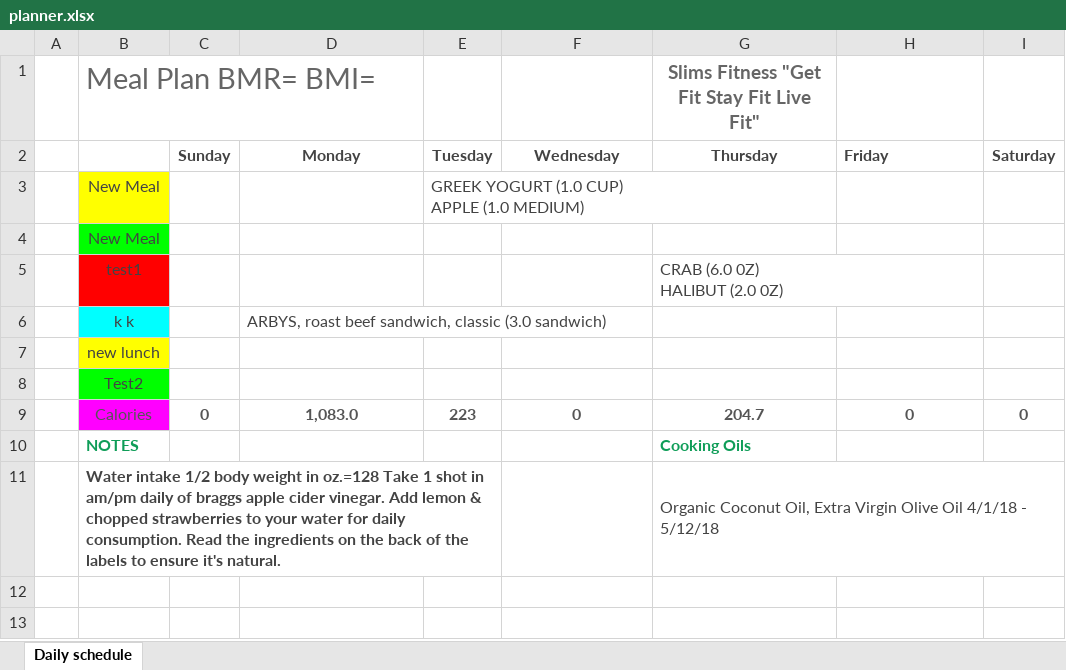
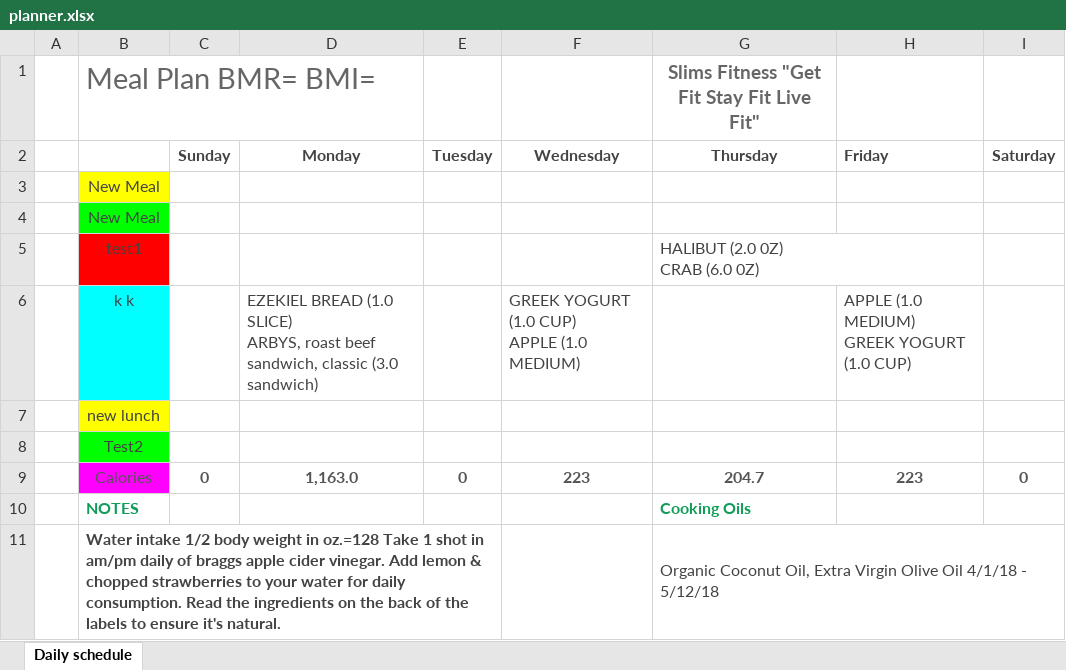
Before and after one commit to jon3882/mealPlanner, an Excel workbook: userDownload/planner.xlsx, sheet Daily schedule, drawn as a sheet; values as stored, in another font and other column widths than the file's, no borders; charts and pictures not drawn; removed rows and columns are numbered as before the commit, all else as after; ↵ is a line break in a cell; the diff names each change by its address in the sheet, - before the commit and + after, or states it on an @@ line.

Commit message:
update planner to local settings.

```diff
--- a/userDownload/planner.xlsx (sheet Daily schedule)
+++ b/userDownload/planner.xlsx (sheet Daily schedule)
-row 3:  | New Meal |  |  | GREEK YOGURT (1.0 CUP) ↵ APPLE (1.0 MEDIUM)
-B3 fill: #00FF00
+B3 fill: #FFFF00
+row 4:  | New Meal
-G5 (Thursday): CRAB (6.0 0Z) ↵ HALIBUT (2.0 0Z)
+G5 (Thursday): HALIBUT (2.0 0Z) ↵ CRAB (6.0 0Z)
-row 6:  | k k |  | ARBYS, roast beef sandwich, classic (3.0 sandwich)
+row 6:  | k k |  | EZEKIEL BREAD (1.0 SLICE) ↵ ARBYS, roast beef sandwich, classic (3.0 sandwich) |  | GREEK YOGURT (1.0 CUP) ↵ APPLE (1.0 MEDIUM) |  | APPLE (1.0 MEDIUM) ↵ GREEK YOGURT (1.0 CUP)
-D9 (Monday): 1,083.0
+D9 (Monday): 1,163.0
-E9 (Tuesday): 223
+E9 (Tuesday): 0
-F9 (Wednesday): 0
+F9 (Wednesday): 223
-H9 (Friday): 0
+H9 (Friday): 223
```
Also changed, not shown: 9 other files.
